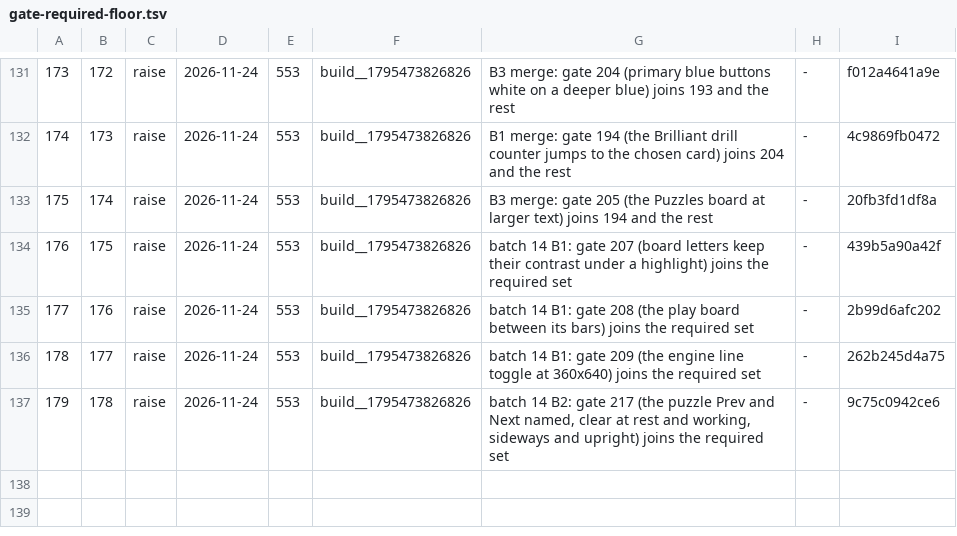
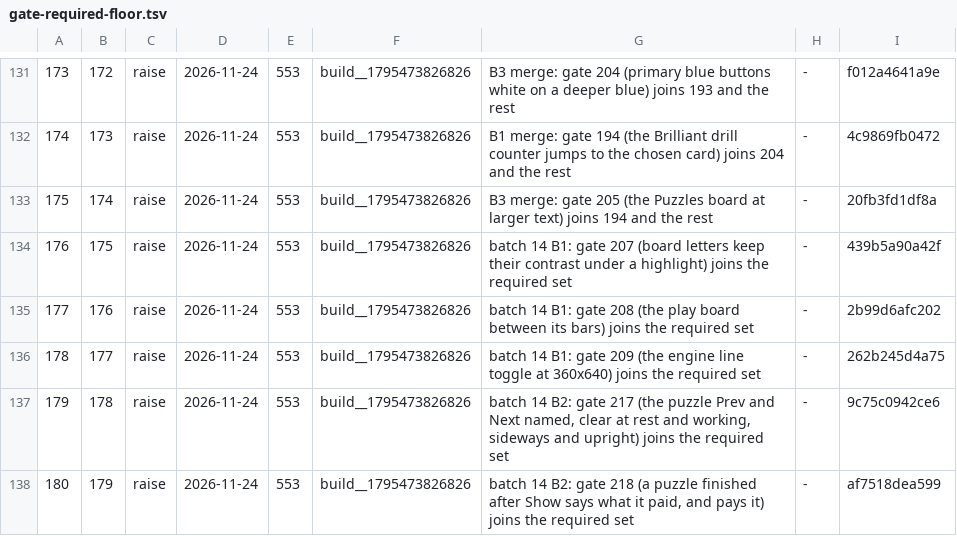
Before and after one commit to LearnToCheckmate/chess-trainer, a TSV file: gates/gate-required-floor.tsv, drawn as a sheet; only a part is shown, gaps mark what is left out; the diff names each change by its address in the sheet, - before the commit and + after, or states it on an @@ line.

```diff
--- a/gates/gate-required-floor.tsv
+++ b/gates/gate-required-floor.tsv
+row 138: 180 | 179 | raise | 2026-11-24 | 553 | build__1795473826826 | batch 14 B2: gate 218 (a puzzle finished after Show says what it paid, and pays it) joins the required set | - | af7518dea599
```
Also changed, not shown: gates/gate-manifest.tsv, 8 other files.
